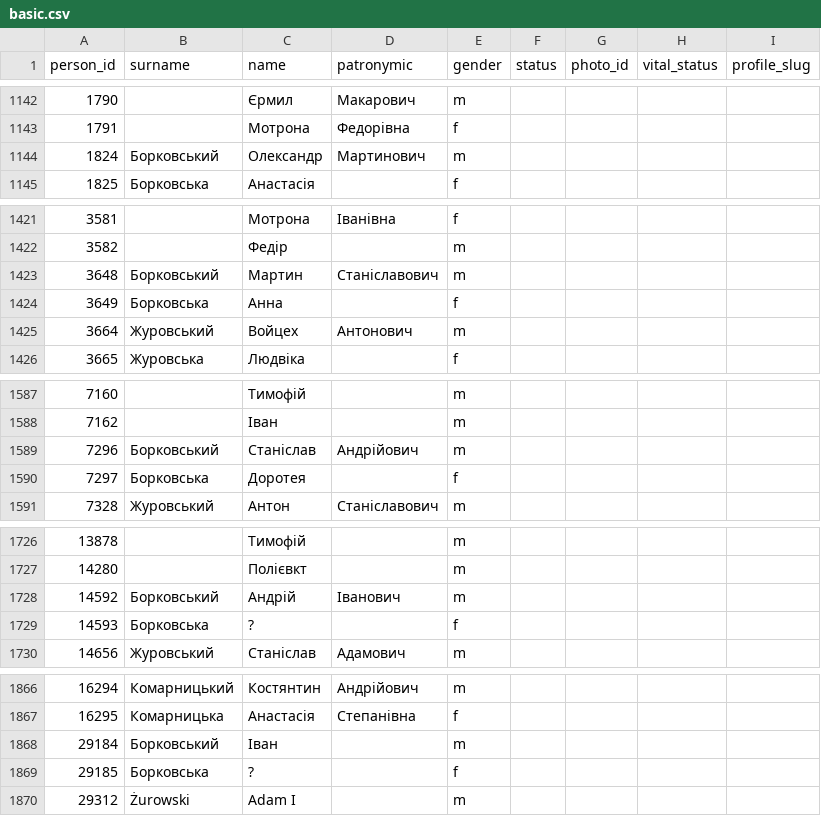
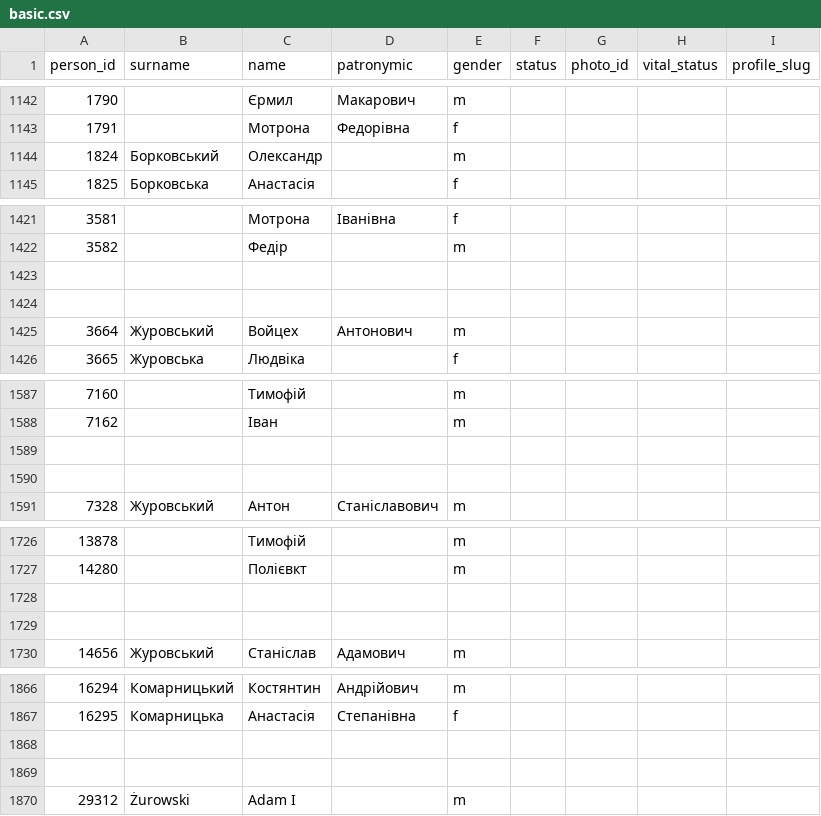
Before and after one commit to John7794/geneo, a CSV file: data/db/uk/basic.csv, drawn as a sheet; only a part is shown, gaps mark what is left out.

Commit message:
refactor: remove orphaned records and update UI
Clean up unused genealogy records from data files and refine display formatting for dates and event titles.

```diff
--- a/data/db/uk/basic.csv
+++ b/data/db/uk/basic.csv
@@ -1143,3 +1143,3 @@ person_id,surname,name,patronymic,gender,status,photo_id,vital_status,profile_sl
 1791,,Мотрона,Федорівна,f,,,,
-1824,Борковський,Олександр,Мартинович,m,,,,
+1824,Борковський,Олександр,,m,,,,
 1825,Борковська,Анастасія,,f,,,,
@@ -1422,4 +1422,4 @@ person_id,surname,name,patronymic,gender,status,photo_id,vital_status,profile_sl
 3582,,Федір,,m,,,,
-3648,Борковський,Мартин,Станіславович,m,,,,
-3649,Борковська,Анна,,f,,,,
+,,,,,,,,
+,,,,,,,,
 3664,Журовський,Войцех,Антонович,m,,,,
@@ -1588,4 +1588,4 @@ person_id,surname,name,patronymic,gender,status,photo_id,vital_status,profile_sl
 7162,,Іван,,m,,,,
-7296,Борковський,Станіслав,Андрійович,m,,,,
-7297,Борковська,Доротея,,f,,,,
+,,,,,,,,
+,,,,,,,,
 7328,Журовський,Антон,Станіславович,m,,,,
@@ -1727,4 +1727,4 @@ person_id,surname,name,patronymic,gender,status,photo_id,vital_status,profile_sl
 14280,,Полієвкт,,m,,,,
-14592,Борковський,Андрій,Іванович,m,,,,
-14593,Борковська,?,,f,,,,
+,,,,,,,,
+,,,,,,,,
 14656,Журовський,Станіслав,Адамович,m,,,,
@@ -1867,4 +1867,4 @@ person_id,surname,name,patronymic,gender,status,photo_id,vital_status,profile_sl
 16295,Комарницька,Анастасія,Степанівна,f,,,,
-29184,Борковський,Іван,,m,,,,
-29185,Борковська,?,,f,,,,
+,,,,,,,,
+,,,,,,,,
 29312,Żurowski,Adam I,,m,,,,
```
Also changed, not shown: data/db/uk/familyRoles.csv, data/db/uk/names.csv, 6 other files.
